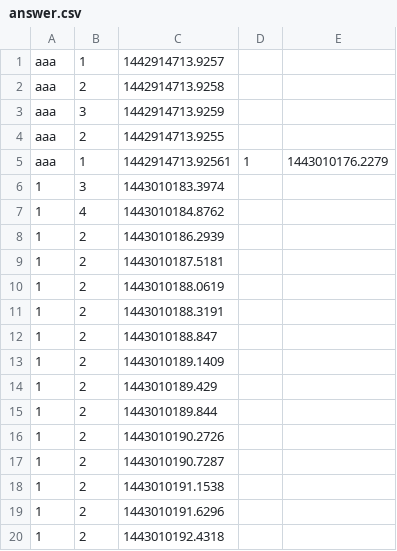
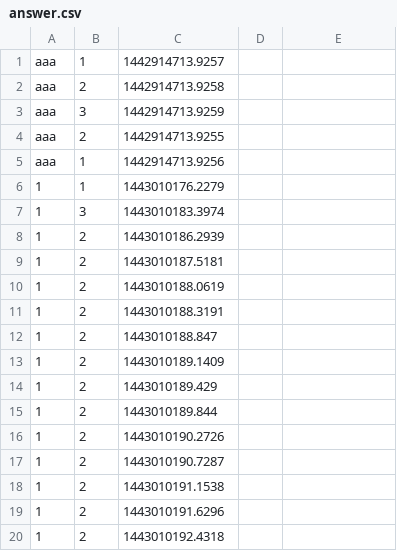
Before and after one commit to team405/ProjectAllStar, a CSV file: 00_source/02_server/data/aaa/0/answer.csv, drawn as a sheet; removed rows and columns are numbered as before the commit, all else as after; the diff names each change by its address in the sheet, - before the commit and + after, or states it on an @@ line.

```diff
--- a/00_source/02_server/data/aaa/0/answer.csv
+++ b/00_source/02_server/data/aaa/0/answer.csv
-row 5: aaa | 1 | 1442914713.92561 | 1 | 1443010176.2279
+row 5: aaa | 1 | 1442914713.9256
+row 6: 1 | 1 | 1443010176.2279
-row 7: 1 | 4 | 1443010184.8762
```
Also changed, not shown: 2 other files.
